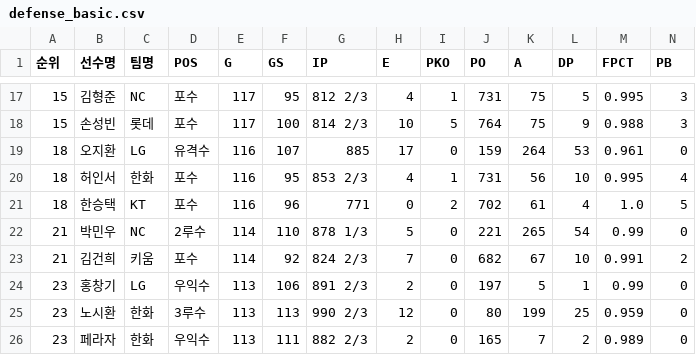
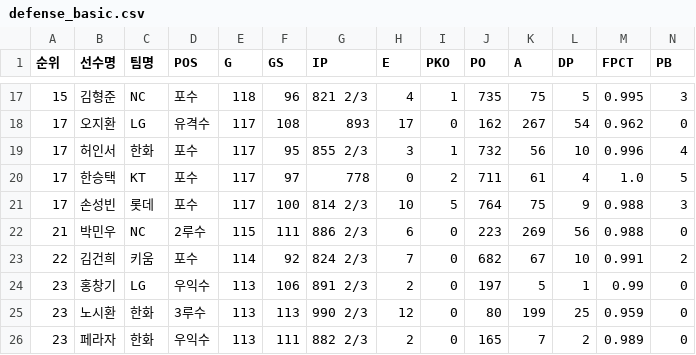
Before and after one commit to yruserious/kbo-fangraphs-v4, a CSV file: data_raw/2026_kbo_official/defense_basic.csv, drawn as a sheet; only a part is shown, gaps mark what is left out; removed rows and columns are numbered as before the commit, all else as after; rows hold the shown columns only; the diff covers the shown part only; the diff names each change by its address in the sheet, - before the commit and + after, or states it on an @@ line.

```diff
--- a/data_raw/2026_kbo_official/defense_basic.csv
+++ b/data_raw/2026_kbo_official/defense_basic.csv
-E17 (G): 117
+E17 (G): 118
-F17 (GS): 95
+F17 (GS): 96
-G17 (IP): 812 2/3
+G17 (IP): 821 2/3
-J17 (PO): 731
+J17 (PO): 735
-row 18: 15 | 손성빈 | 롯데 | 포수 | 117 | 100 | 814 2/3 | 10 | 5 | 764 | 75 | 9 | 0.988 | 3
-A18:A20 (순위): 18
+A18:A20 (순위): 17
-E18:E20 (G): 116
+E18:E20 (G): 117
-F18 (GS): 107
+F18 (GS): 108
-G18 (IP): 885
+G18 (IP): 893
-J18 (PO): 159
+J18 (PO): 162
-K18 (A): 264
+K18 (A): 267
-L18 (DP): 53
+L18 (DP): 54
-M18 (FPCT): 0.961
+M18 (FPCT): 0.962
-G19 (IP): 853 2/3
+G19 (IP): 855 2/3
-H19 (E): 4
+H19 (E): 3
-J19 (PO): 731
+J19 (PO): 732
-M19 (FPCT): 0.995
+M19 (FPCT): 0.996
-F20 (GS): 96
+F20 (GS): 97
-G20 (IP): 771
+G20 (IP): 778
-J20 (PO): 702
+J20 (PO): 711
+row 21: 17 | 손성빈 | 롯데 | 포수 | 117 | 100 | 814 2/3 | 10 | 5 | 764 | 75 | 9 | 0.988 | 3
-E22 (G): 114
+E22 (G): 115
-F22 (GS): 110
+F22 (GS): 111
-G22 (IP): 878 1/3
+G22 (IP): 886 2/3
-H22 (E): 5
+H22 (E): 6
-J22 (PO): 221
+J22 (PO): 223
-K22 (A): 265
+K22 (A): 269
-L22 (DP): 54
+L22 (DP): 56
-M22 (FPCT): 0.99
+M22 (FPCT): 0.988
-A23 (순위): 21
+A23 (순위): 22
```
Also changed, not shown: 2 added rows, 2 removed rows and 27 edited cells elsewhere in this file, data_raw/2026_kbo_official/hitter_basic1.csv, data_raw/2026_kbo_official/hitter_basic2.csv, 2 other files.
